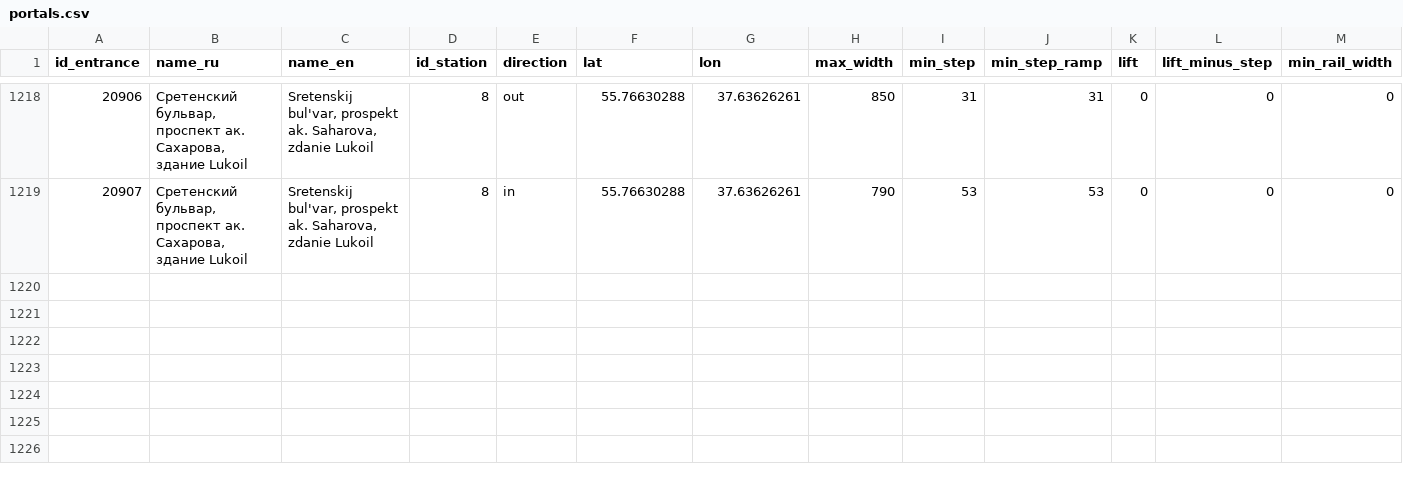
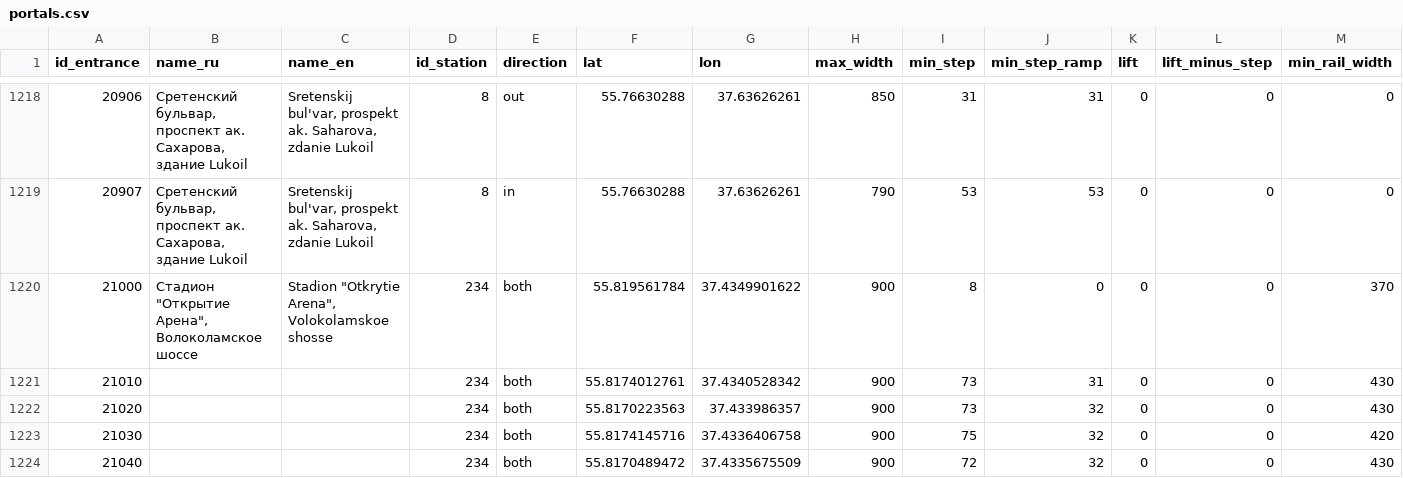
Before and after one commit to nextgis/metro4all, a CSV file: data/msk/portals.csv, drawn as a sheet; only a part is shown, gaps mark what is left out; rows hold the shown columns only; the diff names each change by its address in the sheet, - before the commit and + after, or states it on an @@ line.

```diff
--- a/data/msk/portals.csv
+++ b/data/msk/portals.csv
+row 1220: 21000 | Стадион "Открытие Арена", Волоколамское шоссе | Stadion "Otkrytie Arena", Volokolamskoe shosse | 234 | both | 55.819561784 | 37.4349901622 | 900 | 8 | 0 | 0 | 0 | 370
+row 1221: 21010 |  |  | 234 | both | 55.8174012761 | 37.4340528342 | 900 | 73 | 31 | 0 | 0 | 430
+row 1222: 21020 |  |  | 234 | both | 55.8170223563 | 37.433986357 | 900 | 73 | 32 | 0 | 0 | 430
+row 1223: 21030 |  |  | 234 | both | 55.8174145716 | 37.4336406758 | 900 | 75 | 32 | 0 | 0 | 420
+row 1224: 21040 |  |  | 234 | both | 55.8170489472 | 37.4335675509 | 900 | 72 | 32 | 0 | 0 | 430
```
Also changed, not shown: data/msk/stations.csv.
